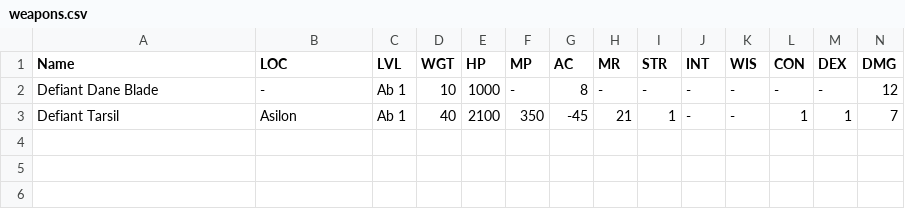
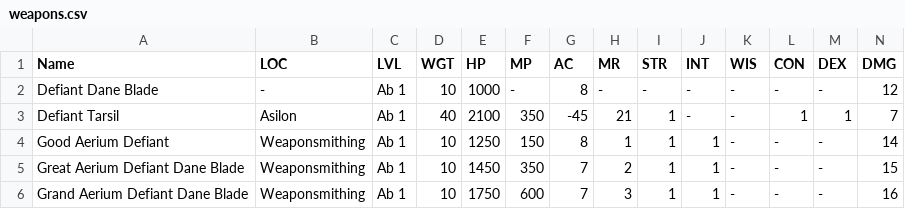
Before and after one commit to unora-project/unora-wiki, a CSV file: data-source/equipment/csv/weapons/warlord/weapons.csv, drawn as a sheet; only a part is shown; rows hold the shown columns only; the diff names each change by its address in the sheet, - before the commit and + after, or states it on an @@ line.

Commit message:
chore(data): update items via editor
Co-Authored-By: True <true@unora.local>

```diff
--- a/data-source/equipment/csv/weapons/warlord/weapons.csv
+++ b/data-source/equipment/csv/weapons/warlord/weapons.csv
+row 4: Good Aerium Defiant | Weaponsmithing | Ab 1 | 10 | 1250 | 150 | 8 | 1 | 1 | 1 | - | - | - | 14
+row 5: Great Aerium Defiant Dane Blade | Weaponsmithing | Ab 1 | 10 | 1450 | 350 | 7 | 2 | 1 | 1 | - | - | - | 15
+row 6: Grand Aerium Defiant Dane Blade | Weaponsmithing | Ab 1 | 10 | 1750 | 600 | 7 | 3 | 1 | 1 | - | - | - | 16
```
